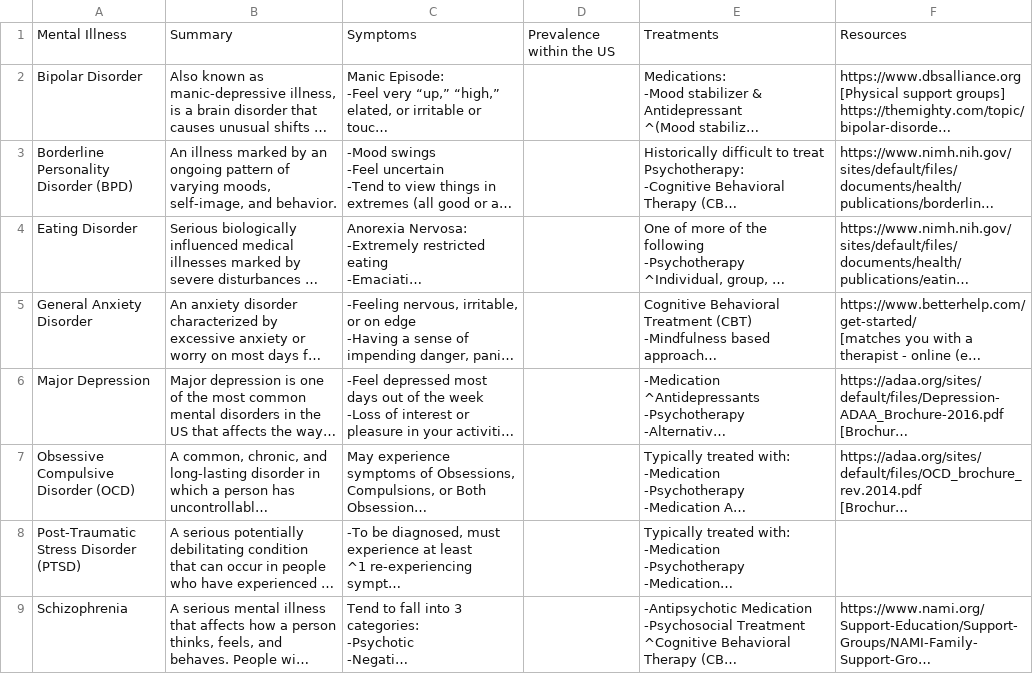
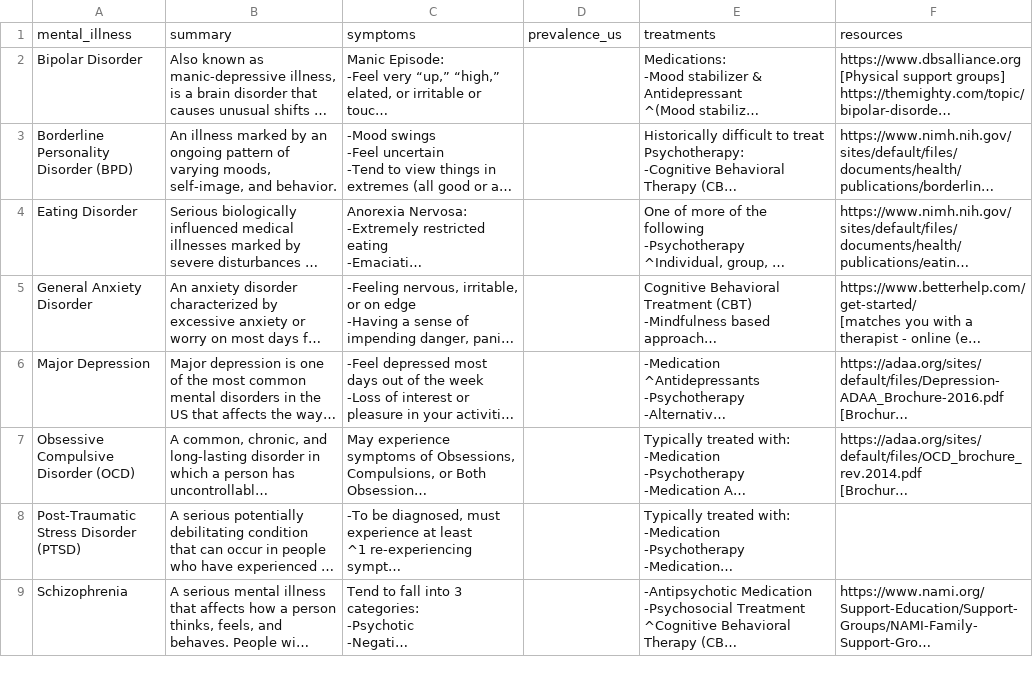
Before and after one commit to yazmin-contreras/ENGR-Project, a CSV file: ENGR Project Background - Sheet1.csv, drawn as a sheet; long unchanged cells end in …; removed rows and columns are numbered as before the commit, all else as after; the diff names each change by its address in the sheet, - before the commit and + after, or states it on an @@ line.

Commit message:
Update ENGR Project Background - Sheet1.csv

```diff
--- a/ENGR Project Background - Sheet1.csv
+++ b/ENGR Project Background - Sheet1.csv
-row 1: Mental Illness | Summary | Symptoms | Prevalence within the US | Treatments | Resources
+row 1: mental_illness | summary | symptoms | prevalence_us | treatments | resources
```
